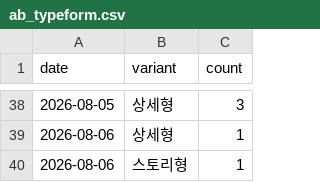
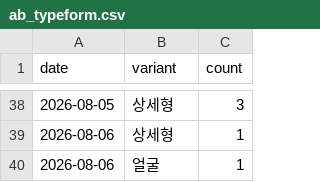
Before and after one commit to fgih304-netizen/fgih304-netizen.github.io, a CSV file: ab_typeform.csv, drawn as a sheet; only a part is shown, gaps mark what is left out.

```diff
--- a/ab_typeform.csv
+++ b/ab_typeform.csv
@@ -39,2 +39,2 @@ date,variant,count
 2026-08-06,상세형,1
-2026-08-06,스토리형,1
+2026-08-06,얼굴,1
```
Also changed, not shown: creative_typeform.csv, 1 other file.
